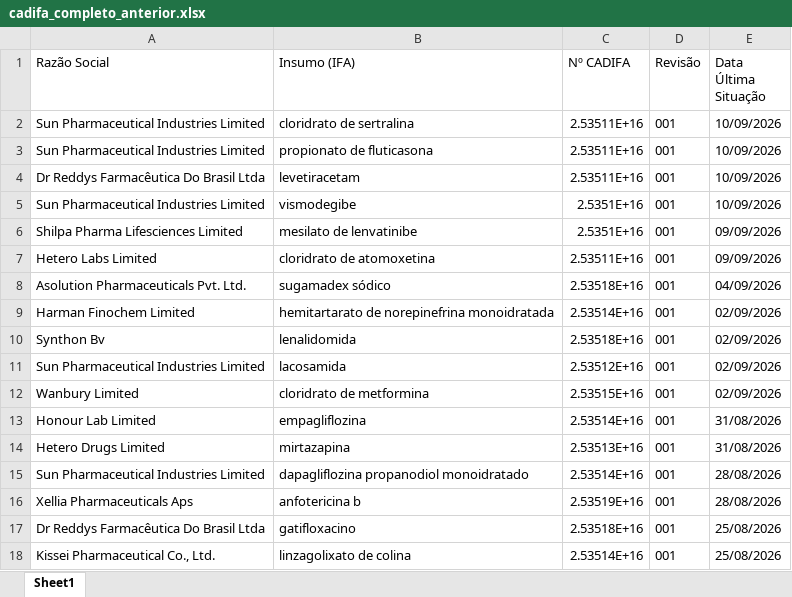
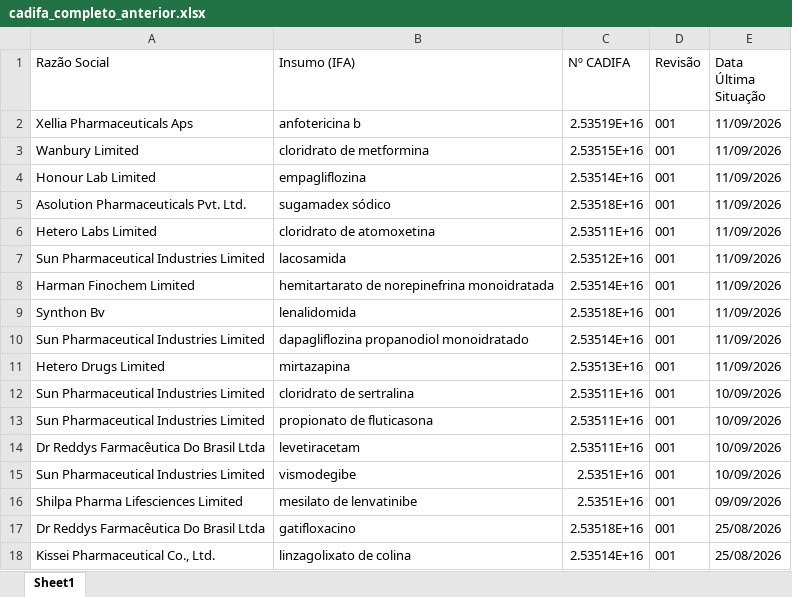
Before and after one commit to anastorion-oss/anvisa-cadifa-monitor, an Excel workbook: cadifa_completo_anterior.xlsx, sheet Sheet1, drawn as a sheet; only a part is shown; values as stored, in another font and other column widths than the file's, no borders; removed rows and columns are numbered as before the commit, all else as after; the diff names each change by its address in the sheet, - before the commit and + after, or states it on an @@ line.

```diff
--- a/cadifa_completo_anterior.xlsx (sheet Sheet1)
+++ b/cadifa_completo_anterior.xlsx (sheet Sheet1)
+row 2: Xellia Pharmaceuticals Aps | anfotericina b | 2.53519E+16 | 001 | 11/09/2026
+row 3: Wanbury Limited | cloridrato de metformina | 2.53515E+16 | 001 | 11/09/2026
+row 4: Honour Lab Limited | empagliflozina | 2.53514E+16 | 001 | 11/09/2026
+row 5: Asolution Pharmaceuticals Pvt. Ltd. | sugamadex sódico | 2.53518E+16 | 001 | 11/09/2026
+row 6: Hetero Labs Limited | cloridrato de atomoxetina | 2.53511E+16 | 001 | 11/09/2026
+row 7: Sun Pharmaceutical Industries Limited | lacosamida | 2.53512E+16 | 001 | 11/09/2026
+row 8: Harman Finochem Limited | hemitartarato de norepinefrina monoidratada | 2.53514E+16 | 001 | 11/09/2026
+row 9: Synthon Bv | lenalidomida | 2.53518E+16 | 001 | 11/09/2026
+row 10: Sun Pharmaceutical Industries Limited | dapagliflozina propanodiol monoidratado | 2.53514E+16 | 001 | 11/09/2026
+row 11: Hetero Drugs Limited | mirtazapina | 2.53513E+16 | 001 | 11/09/2026
-row 7: Hetero Labs Limited | cloridrato de atomoxetina | 2.53511E+16 | 001 | 09/09/2026
-row 8: Asolution Pharmaceuticals Pvt. Ltd. | sugamadex sódico | 2.53518E+16 | 001 | 04/09/2026
-row 9: Harman Finochem Limited | hemitartarato de norepinefrina monoidratada | 2.53514E+16 | 001 | 02/09/2026
-row 10: Synthon Bv | lenalidomida | 2.53518E+16 | 001 | 02/09/2026
-row 11: Sun Pharmaceutical Industries Limited | lacosamida | 2.53512E+16 | 001 | 02/09/2026
-row 12: Wanbury Limited | cloridrato de metformina | 2.53515E+16 | 001 | 02/09/2026
-row 13: Honour Lab Limited | empagliflozina | 2.53514E+16 | 001 | 31/08/2026
-row 14: Hetero Drugs Limited | mirtazapina | 2.53513E+16 | 001 | 31/08/2026
-row 15: Sun Pharmaceutical Industries Limited | dapagliflozina propanodiol monoidratado | 2.53514E+16 | 001 | 28/08/2026
-row 16: Xellia Pharmaceuticals Aps | anfotericina b | 2.53519E+16 | 001 | 28/08/2026
```
Also changed, not shown: cadifa_completo.xlsx, 1 other file.
